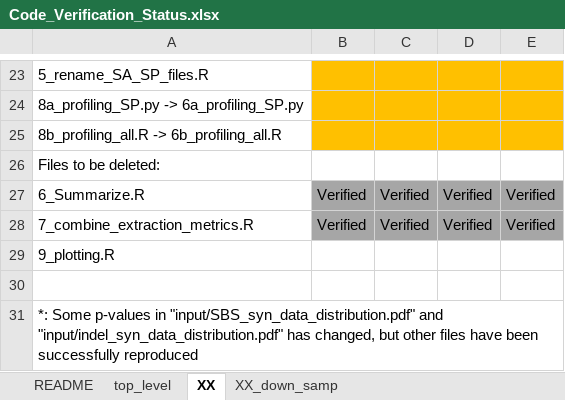
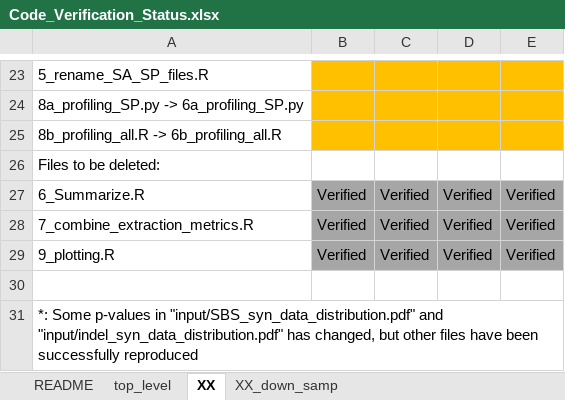
Before and after one commit to steverozen/mSigHdp_paper_sup_files_x1, an Excel workbook: Code_Verification_Status.xlsx, sheet XX, drawn as a sheet; only a part is shown, gaps mark what is left out; values as stored, in another font and other column widths than the file's, no borders; the diff names each change by its address in the sheet, - before the commit and + after, or states it on an @@ line.

Commit message:
In each of 4 data set folders (SBS/indel set 1/2):
Deleted "9_plotting.R"

Wu Yang has scrutinized both old and new summary plots, and has verified that the new summary plots for the 4 data sets
- draft_main_text_fig_SBS.pdf
- draft_main_text_fig_indel.pdf
convey identical information as the information in the new summary plots (<old_dataset_name>/summary/extraction.accuracy.supp.pdf)

```diff
--- a/Code_Verification_Status.xlsx (sheet XX)
+++ b/Code_Verification_Status.xlsx (sheet XX)
-B29: (empty)
+B29: Verified
-B29:E29 fill: none
+B29:E29 fill: #A6A6A6
-C29: (empty)
+C29: Verified
-D29: (empty)
+D29: Verified
-E29: (empty)
+E29: Verified
```
Also changed, not shown: 4 other files.
